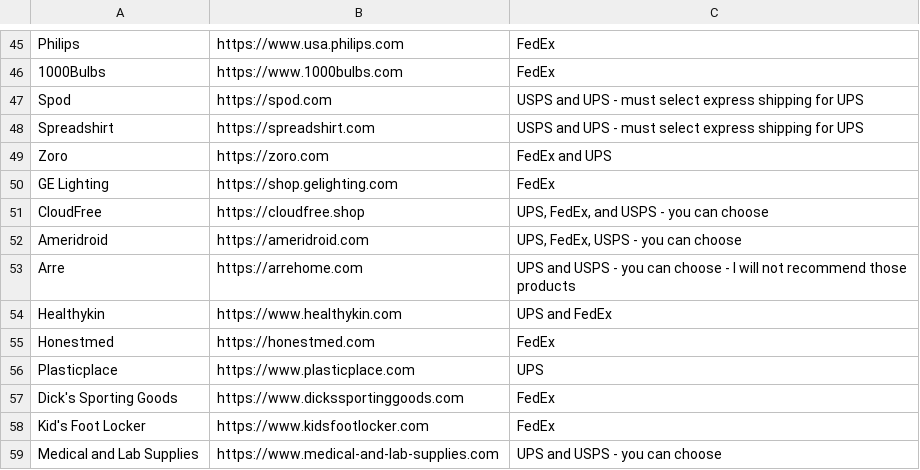
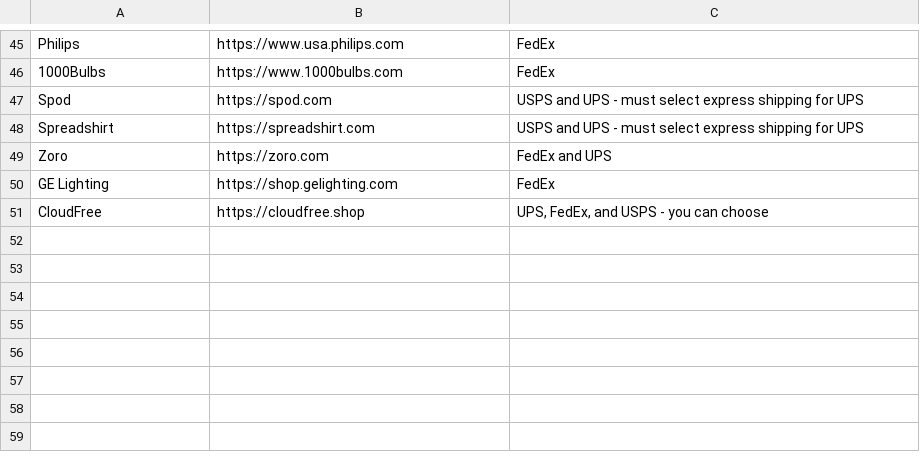
Before and after one commit to ELY3M/shipping-carriers-database, a CSV file: data/stores.csv, drawn as a sheet; only a part is shown, gaps mark what is left out.

Commit message:
test19

```diff
--- a/data/stores.csv
+++ b/data/stores.csv
@@ -51,9 +51 @@
 "CloudFree","https://cloudfree.shop","UPS, FedEx, and USPS - you can choose"
-"Ameridroid","https://ameridroid.com","UPS, FedEx, USPS - you can choose"
-"Arre","https://arrehome.com","UPS and USPS - you can choose - I will not recommend those products"
-"Healthykin","https://www.healthykin.com","UPS and FedEx"
-"Honestmed","https://honestmed.com","FedEx"
-"Plasticplace","https://www.plasticplace.com","UPS"
-"Dick's Sporting Goods","https://www.dickssportinggoods.com","FedEx"
-"Kid's Foot Locker","https://www.kidsfootlocker.com","FedEx"
-"Medical and Lab Supplies","https://www.medical-and-lab-supplies.com","UPS and USPS - you can choose"
```
